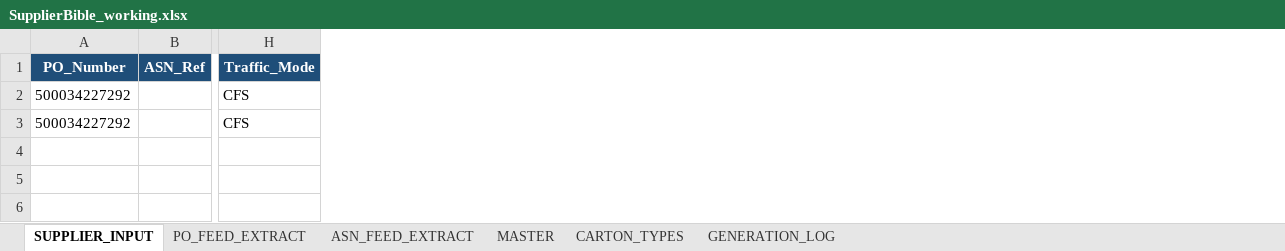
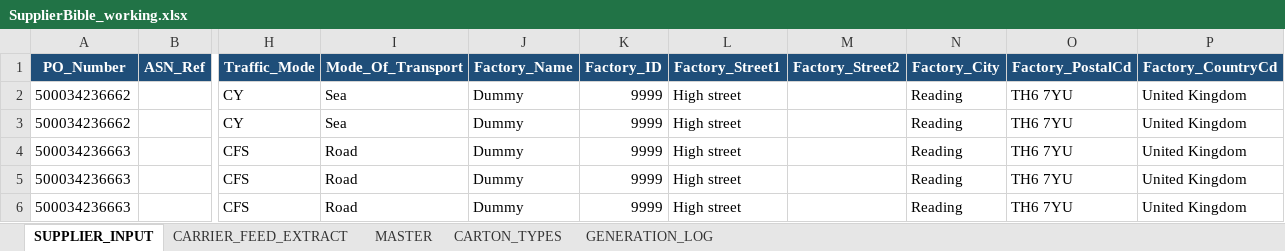
Before and after one commit to asos-elamathipandian/CarrierBooking_SCC_Stub, an Excel workbook: bible/SupplierBible_working.xlsx, sheet SUPPLIER_INPUT, drawn as a sheet; only a part is shown, gaps mark what is left out; values as stored, in another font and other column widths than the file's, no borders; removed rows and columns are numbered as before the commit, all else as after; rows hold the shown columns only; the diff names each change by its address in the sheet, - before the commit and + after, or states it on an @@ line.

```diff
--- a/bible/SupplierBible_working.xlsx (sheet SUPPLIER_INPUT)
+++ b/bible/SupplierBible_working.xlsx (sheet SUPPLIER_INPUT)
-sheet tab: PO_FEED_EXTRACT
+sheet tab: CARRIER_FEED_EXTRACT
-sheet tab: ASN_FEED_EXTRACT
+column I (Mode_Of_Transport), empty
+column J (Factory_Name), empty
+column K (Factory_ID), empty
+column L (Factory_Street1), empty
+column M (Factory_Street2), empty
+column N (Factory_City), empty
+column O (Factory_PostalCd), empty
+column P (Factory_CountryCd), empty
-row 2: 500034227292 |  | CFS
-row 3: 500034227292 |  | CFS
+row 2: 500034236662 |  | CY | Sea | Dummy | 9999 | High street |  | Reading | TH6 7YU | United Kingdom
+row 3: 500034236662 |  | CY | Sea | Dummy | 9999 | High street |  | Reading | TH6 7YU | United Kingdom
+row 4: 500034236663 |  | CFS | Road | Dummy | 9999 | High street |  | Reading | TH6 7YU | United Kingdom
+row 5: 500034236663 |  | CFS | Road | Dummy | 9999 | High street |  | Reading | TH6 7YU | United Kingdom
+row 6: 500034236663 |  | CFS | Road | Dummy | 9999 | High street |  | Reading | TH6 7YU | United Kingdom
```
Also changed, not shown: sheet MASTER, sheet CARRIER_FEED_EXTRACT, 3 other files.
